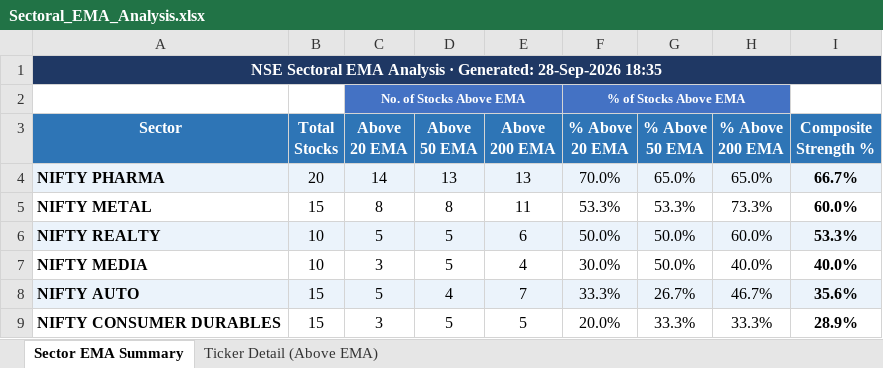
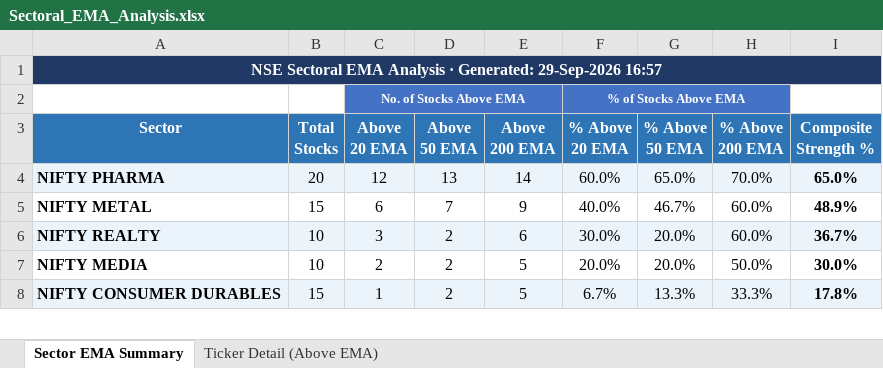
Before and after one commit to nikunj2021/EMA-Screener-, an Excel workbook: Report/EMAReport/Sectoral_EMA_Analysis.xlsx, sheet Sector EMA Summary, drawn as a sheet; only a part is shown; values as stored, in another font and other column widths than the file's, no borders; conditional formats not drawn; removed rows and columns are numbered as before the commit, all else as after; the diff covers the shown part only; the diff names each change by its address in the sheet, - before the commit and + after, or states it on an @@ line.

```diff
--- a/Report/EMAReport/Sectoral_EMA_Analysis.xlsx (sheet Sector EMA Summary)
+++ b/Report/EMAReport/Sectoral_EMA_Analysis.xlsx (sheet Sector EMA Summary)
-A1 (Sector): …· Generated: 28-Sep-2026 18:35
+A1 (Sector): …· Generated: 29-Sep-2026 16:57
-C4 (Above 20 EMA): 14
+C4 (Above 20 EMA): 12
-E4 (Above 200 EMA): 13
+E4 (Above 200 EMA): 14
-F4 (% Above 20 EMA): 70.0%
+F4 (% Above 20 EMA): 60.0%
-H4 (% Above 200 EMA): 65.0%
+H4 (% Above 200 EMA): 70.0%
-I4 (Composite Strength %): 66.7%
+I4 (Composite Strength %): 65.0%
-C5 (Above 20 EMA): 8
+C5 (Above 20 EMA): 6
-D5 (Above 50 EMA): 8
+D5 (Above 50 EMA): 7
-E5 (Above 200 EMA): 11
+E5 (Above 200 EMA): 9
-F5 (% Above 20 EMA): 53.3%
+F5 (% Above 20 EMA): 40.0%
-G5 (% Above 50 EMA): 53.3%
+G5 (% Above 50 EMA): 46.7%
-H5 (% Above 200 EMA): 73.3%
+H5 (% Above 200 EMA): 60.0%
-I5 (Composite Strength %): 60.0%
+I5 (Composite Strength %): 48.9%
-C6 (Above 20 EMA): 5
+C6 (Above 20 EMA): 3
-D6:D7 (Above 50 EMA): 5
+D6:D7 (Above 50 EMA): 2
-F6 (% Above 20 EMA): 50.0%
+F6 (% Above 20 EMA): 30.0%
-G6:G7 (% Above 50 EMA): 50.0%
+G6:G7 (% Above 50 EMA): 20.0%
-I6 (Composite Strength %): 53.3%
+I6 (Composite Strength %): 36.7%
-C7 (Above 20 EMA): 3
+C7 (Above 20 EMA): 2
-E7 (Above 200 EMA): 4
+E7 (Above 200 EMA): 5
-F7 (% Above 20 EMA): 30.0%
+F7 (% Above 20 EMA): 20.0%
-H7 (% Above 200 EMA): 40.0%
+H7 (% Above 200 EMA): 50.0%
-I7 (Composite Strength %): 40.0%
+I7 (Composite Strength %): 30.0%
-row 8: NIFTY AUTO | 15 | 5 | 4 | 7 | 33.3% | 26.7% | 46.7% | 35.6%
-A8:I8 fill: none
+A8:I8 fill: #EBF3FB
-C8 (Above 20 EMA): 3
+C8 (Above 20 EMA): 1
-D8 (Above 50 EMA): 5
+D8 (Above 50 EMA): 2
-F8 (% Above 20 EMA): 20.0%
+F8 (% Above 20 EMA): 6.7%
-G8 (% Above 50 EMA): 33.3%
+G8 (% Above 50 EMA): 13.3%
-I8 (Composite Strength %): 28.9%
+I8 (Composite Strength %): 17.8%
```
Also changed, not shown: 5 added rows, 4 removed rows, 10 edited cells and cell formats elsewhere in this sheet, sheet Ticker Detail (Above EMA), Report/EMAReport/Micro_250_ema_breadth_history.xlsx, Report/EMAReport/nifty_500_ema_breadth.xlsx, 4 other files.
